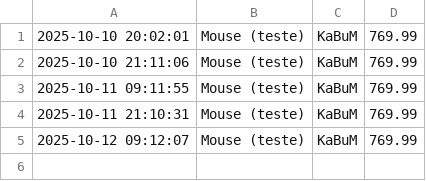
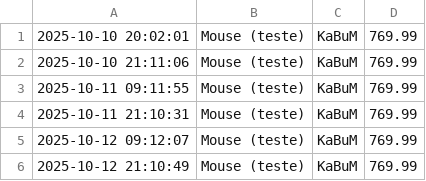
Before and after one commit to Cabral137/monitor-precos, a CSV file: data/price_history.csv, drawn as a sheet.

```diff
--- a/data/price_history.csv
+++ b/data/price_history.csv
@@ -5 +5,2 @@
 2025-10-12 09:12:07,Mouse (teste),KaBuM,769.99
+2025-10-12 21:10:49,Mouse (teste),KaBuM,769.99
```
